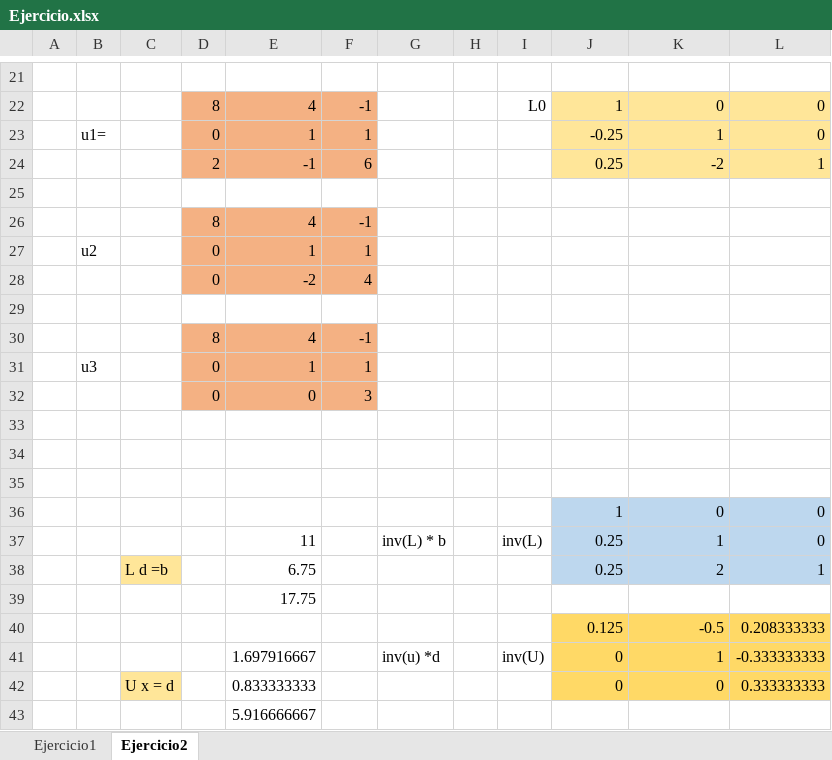
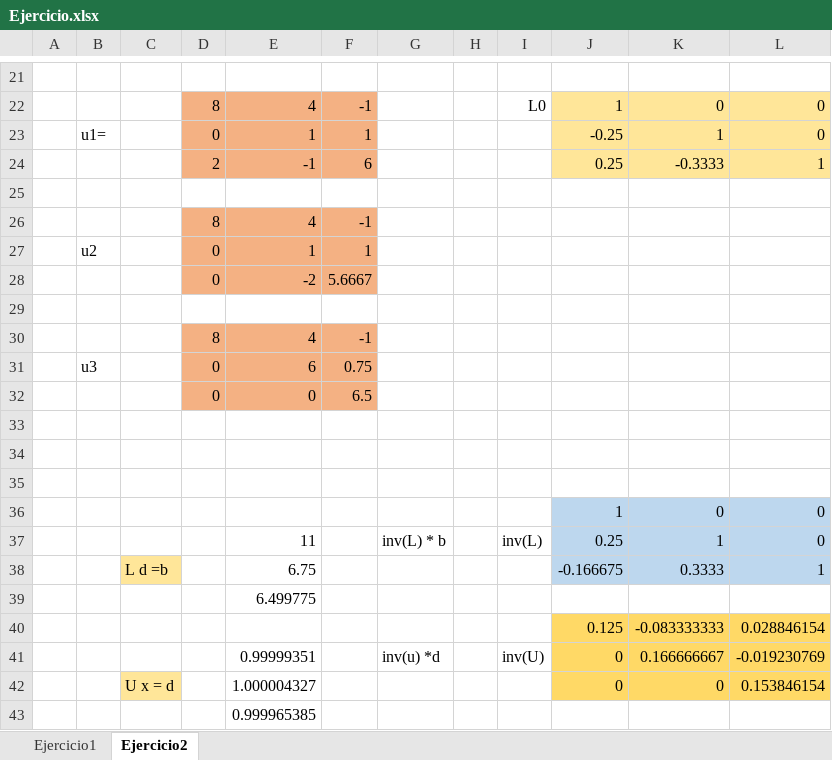
Before and after one commit to CarinaoHC/SIS254-MetodosNumericos, an Excel workbook: clase19_09_24/Ejercicio.xlsx, sheet Ejercicio2, drawn as a sheet; only a part is shown, gaps mark what is left out; values as stored, in another font and other column widths than the file's, no borders; charts and pictures not drawn; removed rows and columns are numbered as before the commit, all else as after; the diff names each change by its address in the sheet, - before the commit and + after, or states it on an @@ line.

```diff
--- a/clase19_09_24/Ejercicio.xlsx (sheet Ejercicio2)
+++ b/clase19_09_24/Ejercicio.xlsx (sheet Ejercicio2)
-K24: -2
+K24: -0.3333
-F28: 4
+F28: 5.6667
-E31: 1
+E31: 6
-F31: 1
+F31: 0.75
-F32: 3
+F32: 6.5
-J38: 0.25
+J38: -0.166675
-K38: 2
+K38: 0.3333
-E39: 17.75
+E39: 6.499775
-row 40:  |  |  |  |  |  |  |  |  | 0.125 | -0.5 | 0.208333333
-row 41:  |  |  |  | 1.697916667 |  | inv(u) *d |  | inv(U) | 0 | 1 | -0.333333333
+row 40:  |  |  |  |  |  |  |  |  | 0.125 | -0.083333333 | 0.028846154
+row 41:  |  |  |  | 0.99999351 |  | inv(u) *d |  | inv(U) | 0 | 0.166666667 | -0.019230769
-E42: 0.833333333
+E42: 1.000004327
-L42: 0.333333333
+L42: 0.153846154
-E43: 5.916666667
+E43: 0.999965385
```
Also changed, not shown: formulas that keep their value, 2 other files.
